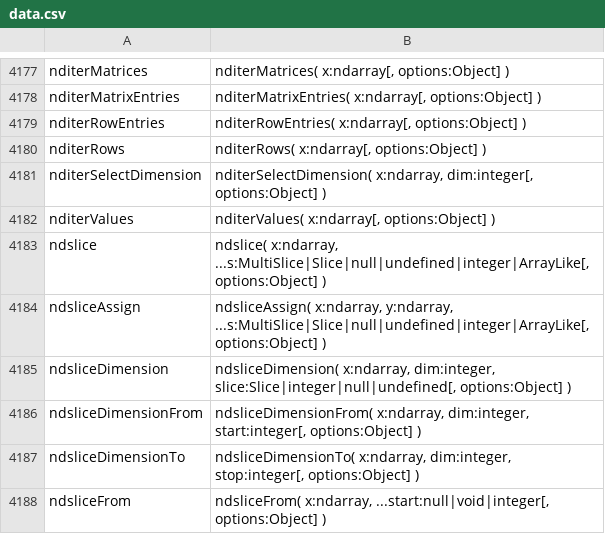
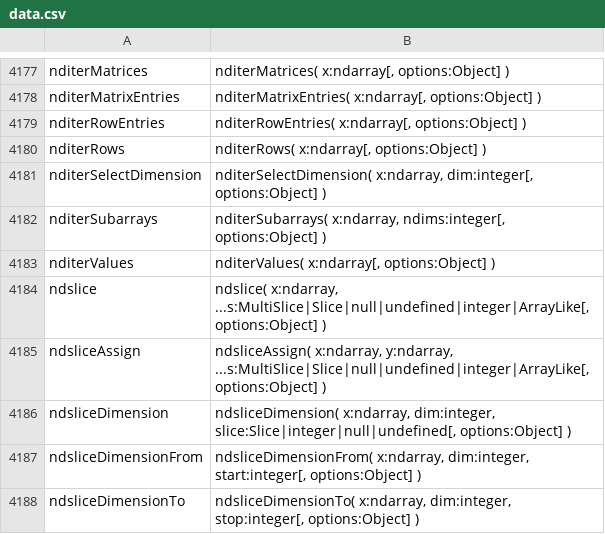
Before and after one commit to stdlib-js/repl, a CSV file: typed-signature/data/data.csv, drawn as a sheet; only a part is shown, gaps mark what is left out; the shorter side is filled out with more unchanged rows; the diff names each change by its address in the sheet, - before the commit and + after, or states it on an @@ line.

```diff
--- a/typed-signature/data/data.csv
+++ b/typed-signature/data/data.csv
+row 4182: nditerSubarrays | nditerSubarrays( x:ndarray, ndims:integer[, options:Object] )
```
Also changed, not shown: info/data/data.csv, signature/data/data.csv, 6 other files.
